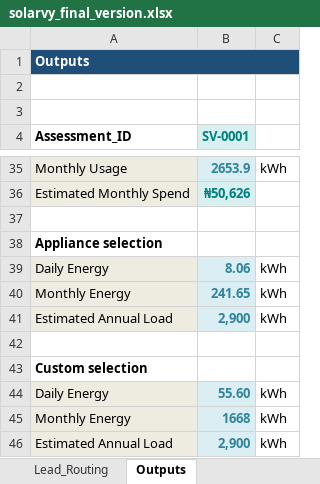
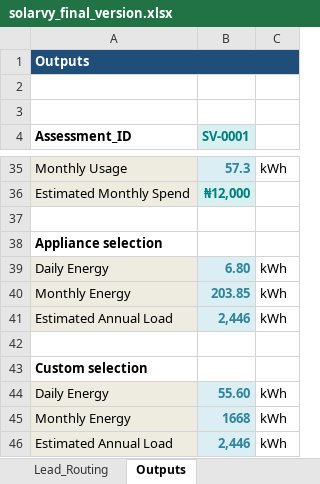
Before and after one commit to Ratheesh-Angular/Solarvy-Backend, an Excel workbook: excel/solarvy_final_version.xlsx, sheet Outputs, drawn as a sheet; only a part is shown, gaps mark what is left out; values as stored, in another font and other column widths than the file's, no borders; the diff covers the shown part only; the diff names each change by its address in the sheet, - before the commit and + after, or states it on an @@ line.

```diff
--- a/excel/solarvy_final_version.xlsx (sheet Outputs)
+++ b/excel/solarvy_final_version.xlsx (sheet Outputs)
-B35 (SV-0001): 2653.9
+B35 (SV-0001): 57.3
-B36 (SV-0001): ₦50,626
+B36 (SV-0001): ₦12,000
-B39 (SV-0001): 8.06
+B39 (SV-0001): 6.80
-B40 (SV-0001): 241.65
+B40 (SV-0001): 203.85
-B41 (SV-0001): 2,900
+B41 (SV-0001): 2,446
-B46 (SV-0001): 2,900
+B46 (SV-0001): 2,446
```
Also changed, not shown: 20 edited cells elsewhere in this sheet, sheet Appliance_Input, sheet Assumptions, sheet Objective_Logic, sheet Battery_Sizing, sheet Appliance_Library, sheet Diesel_Economics, 12 more sheets, other sheet tabs, formulas that keep their value, charts or pictures, 10 other files.
